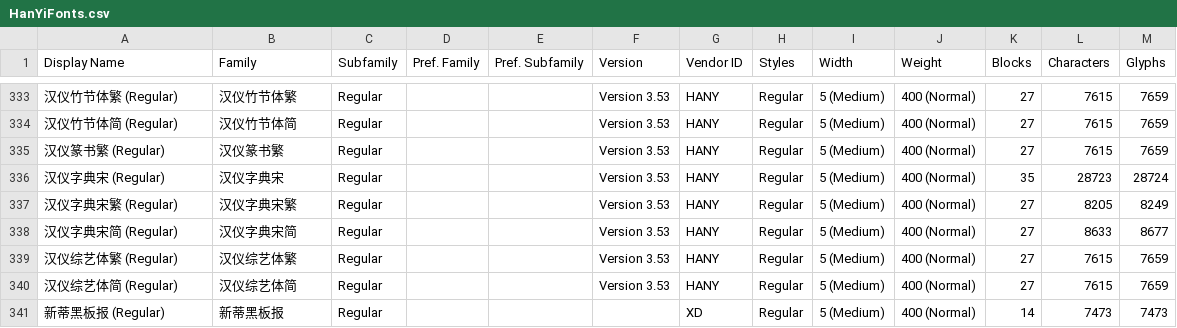
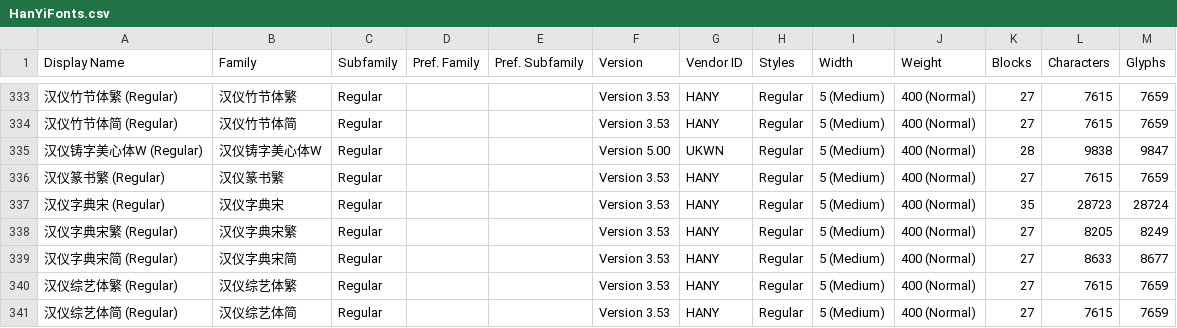
Before and after one commit to CNMan/HanYiFonts, a CSV file: HanYiFonts.csv, drawn as a sheet; only a part is shown, gaps mark what is left out; the shorter side is filled out with more unchanged rows; the diff names each change by its address in the sheet, - before the commit and + after, or states it on an @@ line.

Commit message:
字体上架:汉仪铸字美心体W

```diff
--- a/HanYiFonts.csv
+++ b/HanYiFonts.csv
+row 335: 汉仪铸字美心体W (Regular) | 汉仪铸字美心体W | Regular |  |  | Version 5.00 | UKWN | Regular | 5 (Medium) | 400 (Normal) | 28 | 9838 | 9847
```
Also changed, not shown: 2 other files.
